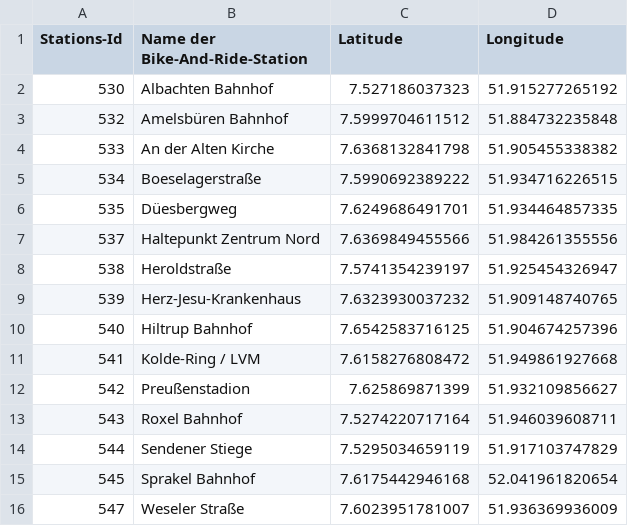
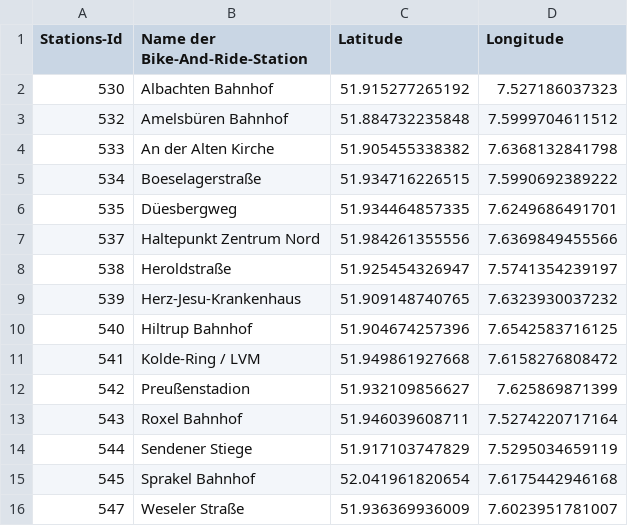
Before and after one commit to od-ms/converter-scripts, a CSV file: data/stadtwerke_bike_and_ride_stationen.csv, drawn as a sheet.

```diff
--- a/data/stadtwerke_bike_and_ride_stationen.csv
+++ b/data/stadtwerke_bike_and_ride_stationen.csv
@@ -1,16 +1,16 @@
 Stations-Id,Name der Bike-And-Ride-Station,Latitude,Longitude
-530,Albachten Bahnhof,7.527186037323,51.915277265192
-532,Amelsbüren Bahnhof,7.5999704611512,51.884732235848
-533,An der Alten Kirche,7.6368132841798,51.905455338382
-534,Boeselagerstraße,7.5990692389222,51.934716226515
-535,Düesbergweg,7.6249686491701,51.934464857335
-537,Haltepunkt Zentrum Nord,7.6369849455566,51.984261355556
-538,Heroldstraße,7.5741354239197,51.925454326947
-539,Herz-Jesu-Krankenhaus,7.6323930037232,51.909148740765
-540,Hiltrup Bahnhof,7.6542583716125,51.904674257396
-541,Kolde-Ring / LVM,7.6158276808472,51.949861927668
-542,Preußenstadion,7.625869871399,51.932109856627
-543,Roxel Bahnhof,7.5274220717164,51.946039608711
-544,Sendener Stiege,7.5295034659119,51.917103747829
-545,Sprakel Bahnhof,7.6175442946168,52.041961820654
-547,Weseler Straße,7.6023951781007,51.936369936009
+530,Albachten Bahnhof,51.915277265192,7.527186037323
+532,Amelsbüren Bahnhof,51.884732235848,7.5999704611512
+533,An der Alten Kirche,51.905455338382,7.6368132841798
+534,Boeselagerstraße,51.934716226515,7.5990692389222
+535,Düesbergweg,51.934464857335,7.6249686491701
+537,Haltepunkt Zentrum Nord,51.984261355556,7.6369849455566
+538,Heroldstraße,51.925454326947,7.5741354239197
+539,Herz-Jesu-Krankenhaus,51.909148740765,7.6323930037232
+540,Hiltrup Bahnhof,51.904674257396,7.6542583716125
+541,Kolde-Ring / LVM,51.949861927668,7.6158276808472
+542,Preußenstadion,51.932109856627,7.625869871399
+543,Roxel Bahnhof,51.946039608711,7.5274220717164
+544,Sendener Stiege,51.917103747829,7.5295034659119
+545,Sprakel Bahnhof,52.041961820654,7.6175442946168
+547,Weseler Straße,51.936369936009,7.6023951781007
```
Also changed, not shown: data/haltestellen_barrierefrei.csv, data/stadtwerke_elektrotankstellen.csv, 2 other files.
